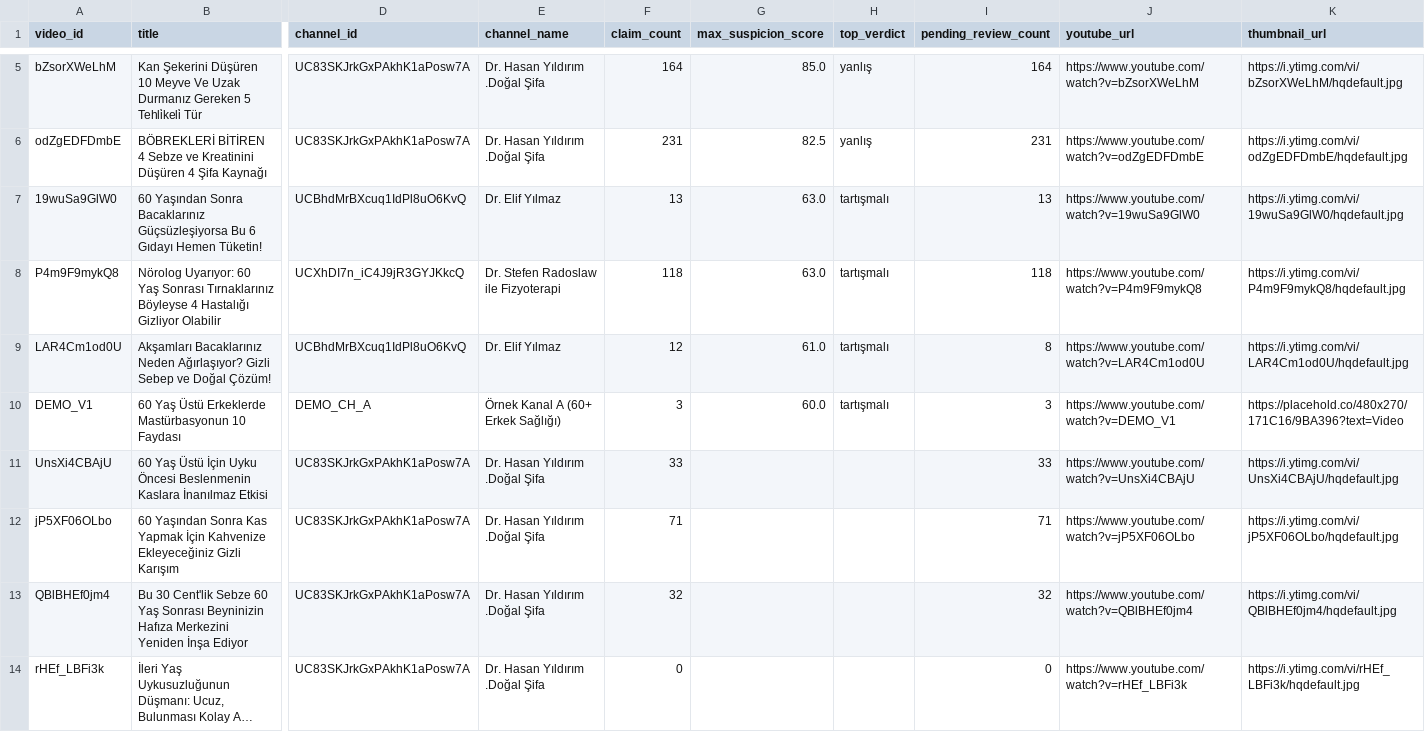
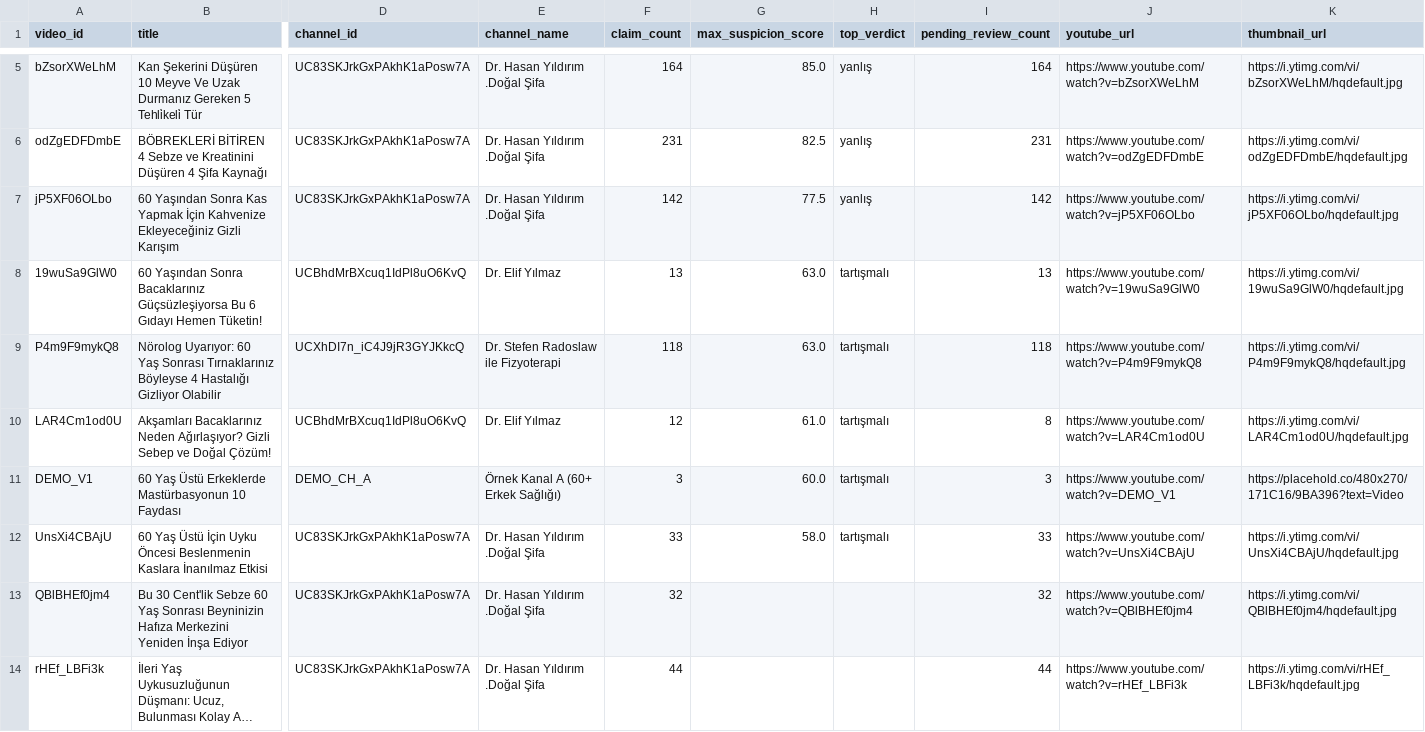
Before and after one commit to emircansac/ikinci-gorus, a CSV file: data/videos.csv, drawn as a sheet; only a part is shown, gaps mark what is left out; long unchanged cells end in …; removed rows and columns are numbered as before the commit, all else as after; rows hold the shown columns only; the diff covers the shown part only; the diff names each change by its address in the sheet, - before the commit and + after, or states it on an @@ line.

```diff
--- a/data/videos.csv
+++ b/data/videos.csv
+row 7: jP5XF06OLbo | 60 Yaşından Sonra Kas Yapmak İçin Kahvenize Ekleyeceğiniz Gizli Karışım | UC83SKJrkGxPAkhK1aPosw7A | Dr. Hasan Yıldırım .Doğal Şifa | 142 | 77.5 | yanlış | 142 | https://www.youtube.com/watch?v=jP5XF06OLbo | https://i.ytimg.com/vi/jP5XF06OLbo/hqdefault.jpg
-G12 (max_suspicion_score): (empty)
+G12 (max_suspicion_score): 58.0
-H12 (top_verdict): (empty)
+H12 (top_verdict): tartışmalı
-row 12: jP5XF06OLbo | 60 Yaşından Sonra Kas Yapmak İçin Kahvenize Ekleyeceğiniz Gizli Karışım | UC83SKJrkGxPAkhK1aPosw7A | Dr. Hasan Yıldırım .Doğal Şifa | 71 |  |  | 71 | https://www.youtube.com/watch?v=jP5XF06OLbo | https://i.ytimg.com/vi/jP5XF06OLbo/hqdefault.jpg
-F14 (claim_count): 0
+F14 (claim_count): 44
-I14 (pending_review_count): 0
+I14 (pending_review_count): 44
```
Also changed, not shown: 16 edited cells elsewhere in this file, 35 other files.
